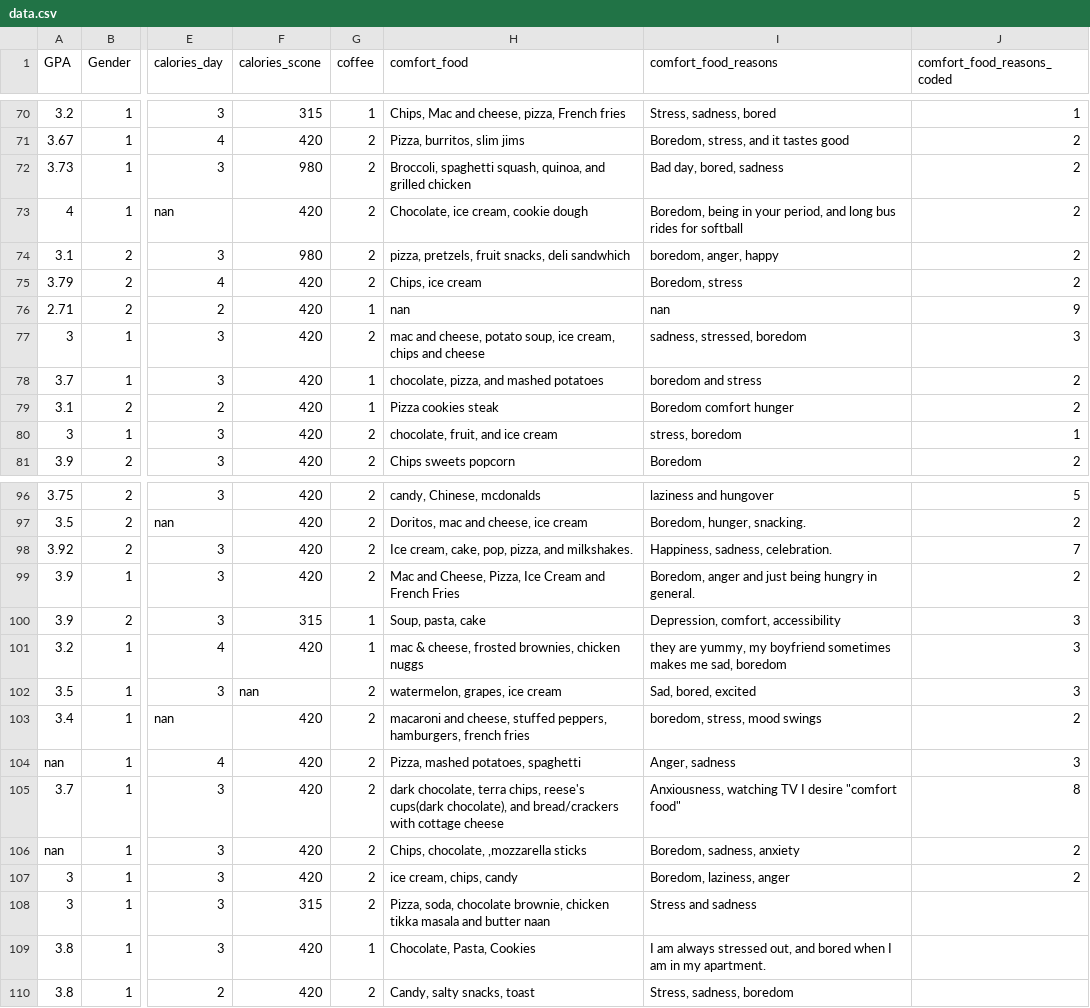
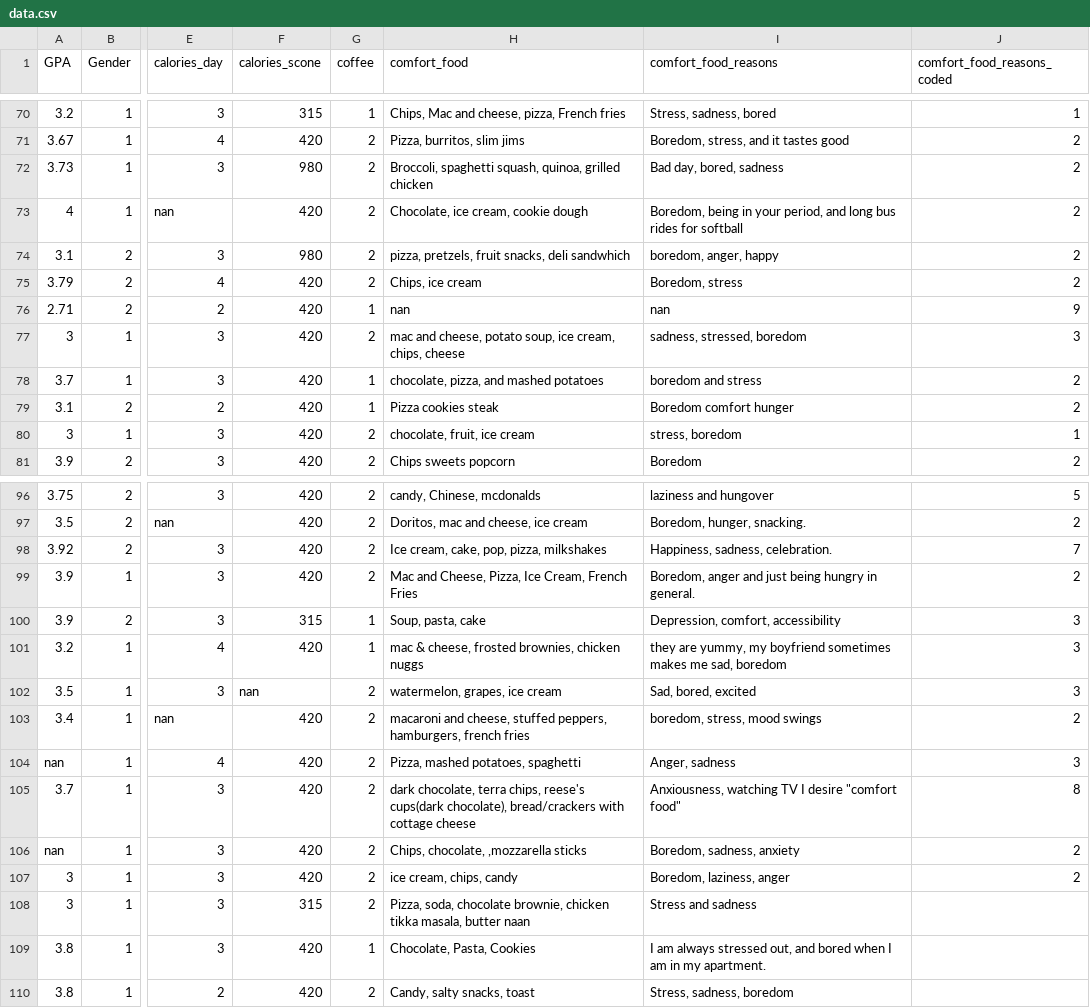
Before and after one commit to brandonhoughton/food_data, a CSV file: data.csv, drawn as a sheet; only a part is shown, gaps mark what is left out; the diff covers the shown part only; the diff names each change by its address in the sheet, - before the commit and + after, or states it on an @@ line.

Commit message:
Formated comfort food data

```diff
--- a/data.csv
+++ b/data.csv
-H72 (comfort_food): …squash, quinoa, and grilled chicken
+H72 (comfort_food): …squash, quinoa, grilled chicken
-H77 (comfort_food): …ice cream, chips and cheese
+H77 (comfort_food): …ice cream, chips, cheese
-H80 (comfort_food): chocolate, fruit, and ice cream
+H80 (comfort_food): chocolate, fruit, ice cream
-H98 (comfort_food): Ice cream, cake, pop, pizza, and milkshakes.
+H98 (comfort_food): Ice cream, cake, pop, pizza, milkshakes
-H99 (comfort_food): …Pizza, Ice Cream and French Fries
+H99 (comfort_food): …Pizza, Ice Cream, French Fries
-H105 (comfort_food): …cups(dark chocolate), and bread/crackers with…
+H105 (comfort_food): …cups(dark chocolate), bread/crackers with…
-H108 (comfort_food): …chicken tikka masala and butter naan
+H108 (comfort_food): …chicken tikka masala, butter naan
```
Also changed, not shown: 24 edited cells elsewhere in this file.
